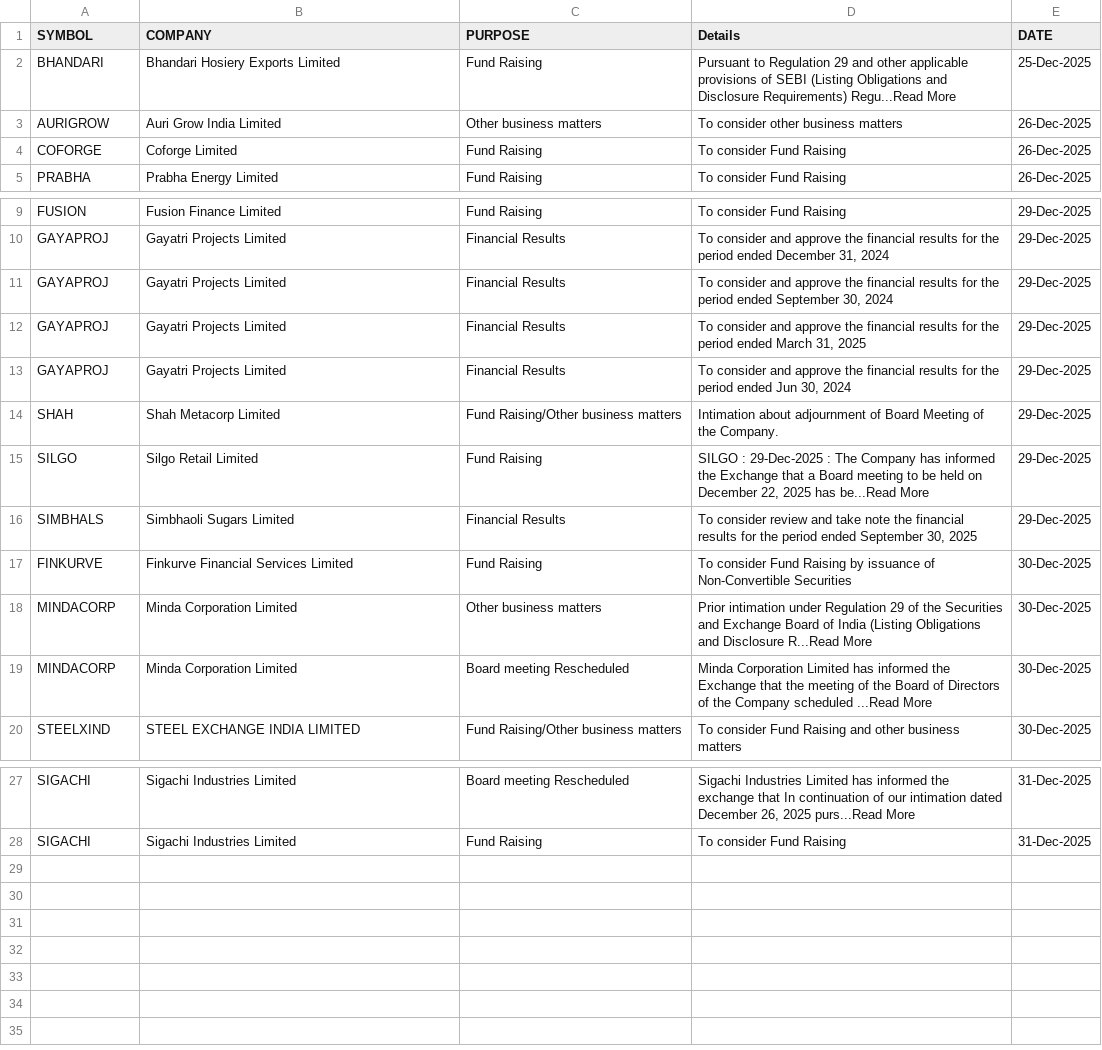
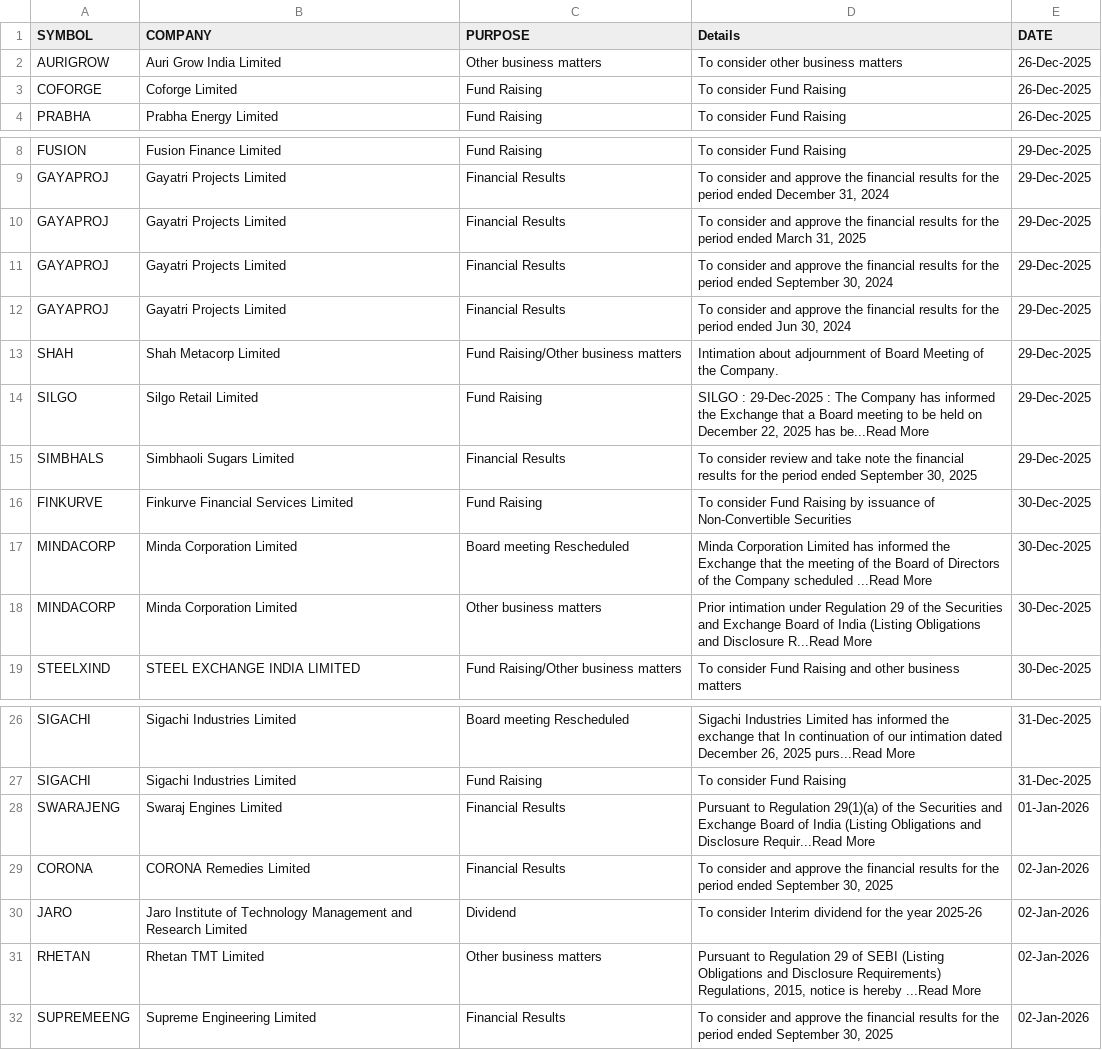
Before and after one commit to thesocialblitz/stupidwork, a CSV file: CF-Event-equities.csv, drawn as a sheet; only a part is shown, gaps mark what is left out.

Commit message:
Overwrite Stock Events

```diff
--- a/CF-Event-equities.csv
+++ b/CF-Event-equities.csv
@@ -1,3 +1,2 @@
 SYMBOL,COMPANY,PURPOSE,Details,DATE
-BHANDARI,Bhandari Hosiery Exports Limited,Fund Raising,Pursuant to Regulation 29 and other applicable provisions of SEBI (Listing Obligations and Disclosure Requirements) Regu...Read More,25-Dec-2025
 AURIGROW,Auri Grow India Limited,Other business matters,To consider other business matters,26-Dec-2025
@@ -10,4 +9,4 @@ FUSION,Fusion Finance Limited,Fund Raising,To consider Fund Raising,29-Dec-2025
 GAYAPROJ,Gayatri Projects Limited,Financial Results,"To consider and approve the financial results for the period ended December 31, 2024",29-Dec-2025
+GAYAPROJ,Gayatri Projects Limited,Financial Results,"To consider and approve the financial results for the period ended March 31, 2025",29-Dec-2025
 GAYAPROJ,Gayatri Projects Limited,Financial Results,"To consider and approve the financial results for the period ended September 30, 2024",29-Dec-2025
-GAYAPROJ,Gayatri Projects Limited,Financial Results,"To consider and approve the financial results for the period ended March 31, 2025",29-Dec-2025
 GAYAPROJ,Gayatri Projects Limited,Financial Results,"To consider and approve the financial results for the period ended Jun 30, 2024",29-Dec-2025
@@ -17,4 +16,4 @@ SIMBHALS,Simbhaoli Sugars Limited,Financial Results,"To consider review and take
 FINKURVE,Finkurve Financial Services Limited,Fund Raising,To consider Fund Raising by issuance of Non-Convertible Securities,30-Dec-2025
+MINDACORP,Minda Corporation Limited,Board meeting Rescheduled,Minda Corporation Limited has informed the Exchange that the meeting of the Board of Directors of the Company scheduled ...Read More,30-Dec-2025
 MINDACORP,Minda Corporation Limited,Other business matters,Prior intimation under Regulation 29 of the Securities and Exchange Board of India (Listing Obligations and Disclosure R...Read More,30-Dec-2025
-MINDACORP,Minda Corporation Limited,Board meeting Rescheduled,Minda Corporation Limited has informed the Exchange that the meeting of the Board of Directors of the Company scheduled ...Read More,30-Dec-2025
 STEELXIND,STEEL EXCHANGE INDIA LIMITED,Fund Raising/Other business matters,To consider Fund Raising and other business matters,30-Dec-2025
@@ -28 +27,6 @@ SIGACHI,Sigachi Industries Limited,Board meeting Rescheduled,"Sigachi Industries
 SIGACHI,Sigachi Industries Limited,Fund Raising,To consider Fund Raising,31-Dec-2025
+SWARAJENG,Swaraj Engines Limited,Financial Results,Pursuant to Regulation 29(1)(a) of the Securities and Exchange Board of India (Listing Obligations and Disclosure Requir...Read More,01-Jan-2026
+CORONA,CORONA Remedies Limited,Financial Results,"To consider and approve the financial results for the period ended September 30, 2025",02-Jan-2026
+JARO,Jaro Institute of Technology Management and Research Limited,Dividend,To consider Interim dividend for the year 2025-26,02-Jan-2026
+RHETAN,Rhetan TMT Limited,Other business matters,"Pursuant to Regulation 29 of SEBI (Listing Obligations and Disclosure Requirements) Regulations, 2015, notice is hereby ...Read More",02-Jan-2026
+SUPREMEENG,Supreme Engineering Limited,Financial Results,"To consider and approve the financial results for the period ended September 30, 2025",02-Jan-2026
```
